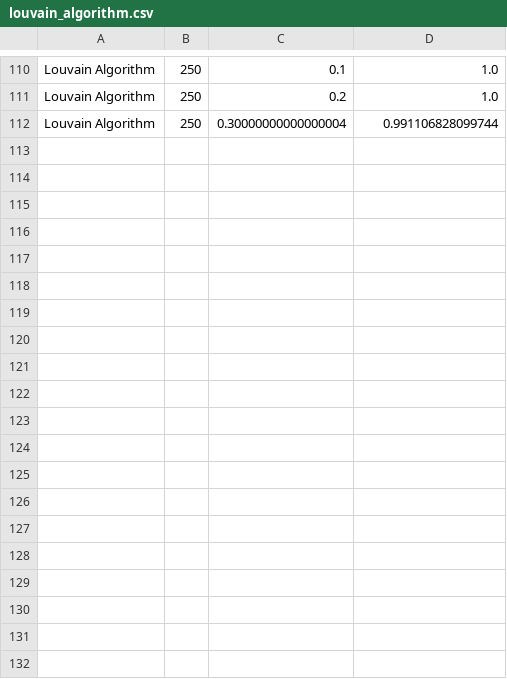
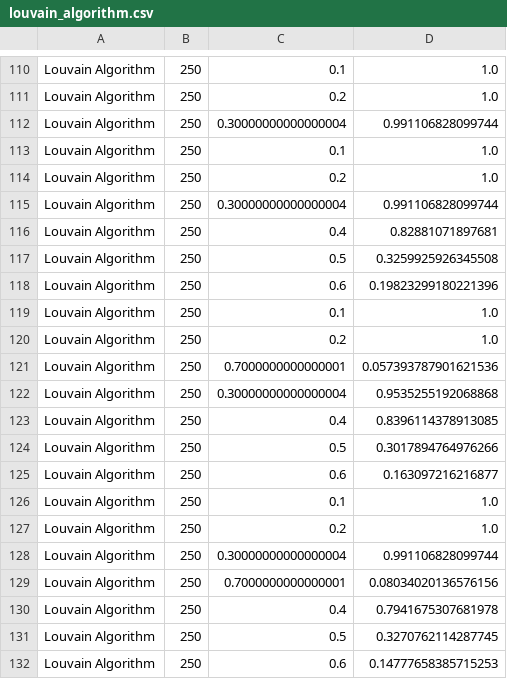
Before and after one commit to fallback2993/network_science, a CSV file: src/data/louvain_algorithm.csv (was src/louvain_algorithm.csv), drawn as a sheet; only a part is shown, gaps mark what is left out; the diff covers the shown part only.

```diff
--- a/src/louvain_algorithm.csv
+++ b/src/data/louvain_algorithm.csv
@@ -112 +112,21 @@ Louvain Algorithm, 250, 0.2, 1.0
 Louvain Algorithm, 250, 0.30000000000000004, 0.991106828099744
+Louvain Algorithm, 250, 0.1, 1.0
+Louvain Algorithm, 250, 0.2, 1.0
+Louvain Algorithm, 250, 0.30000000000000004, 0.991106828099744
+Louvain Algorithm, 250, 0.4, 0.82881071897681
+Louvain Algorithm, 250, 0.5, 0.3259925926345508
+Louvain Algorithm, 250, 0.6, 0.19823299180221396
+Louvain Algorithm, 250, 0.1, 1.0
+Louvain Algorithm, 250, 0.2, 1.0
+Louvain Algorithm, 250, 0.7000000000000001, 0.057393787901621536
+Louvain Algorithm, 250, 0.30000000000000004, 0.9535255192068868
+Louvain Algorithm, 250, 0.4, 0.8396114378913085
+Louvain Algorithm, 250, 0.5, 0.3017894764976266
+Louvain Algorithm, 250, 0.6, 0.163097216216877
+Louvain Algorithm, 250, 0.1, 1.0
+Louvain Algorithm, 250, 0.2, 1.0
+Louvain Algorithm, 250, 0.30000000000000004, 0.991106828099744
+Louvain Algorithm, 250, 0.7000000000000001, 0.08034020136576156
+Louvain Algorithm, 250, 0.4, 0.7941675307681978
+Louvain Algorithm, 250, 0.5, 0.3270762114287745
+Louvain Algorithm, 250, 0.6, 0.14777658385715253
```
Also changed, not shown: 22 added rows elsewhere in this file, src/backup.csv, src/map_equation.csv, 3 other files.
